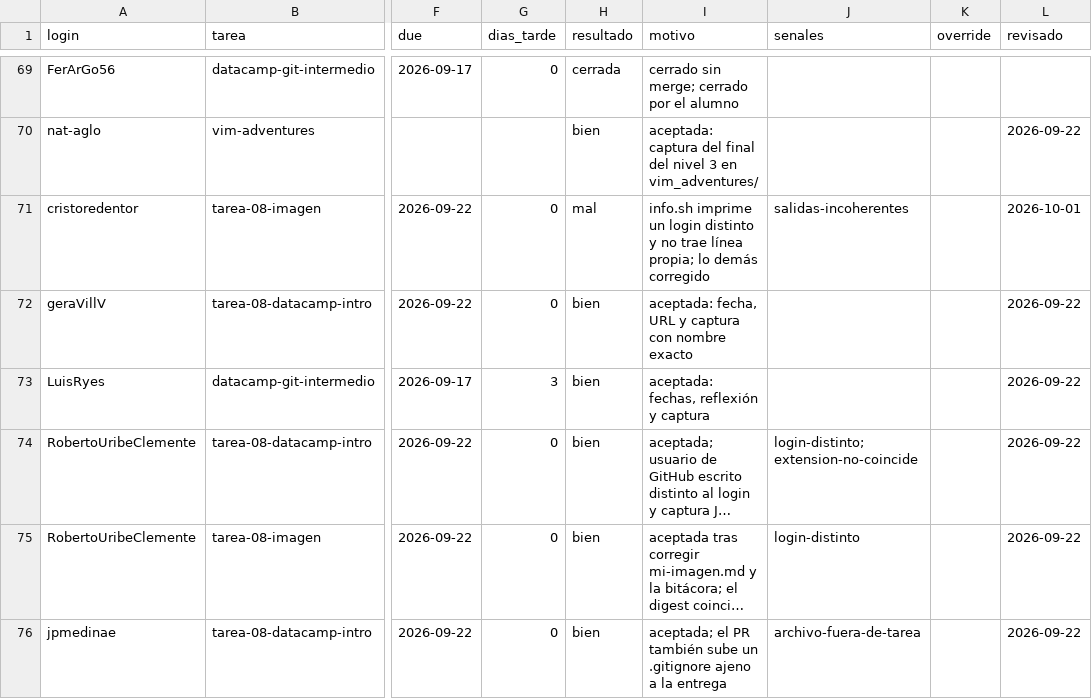
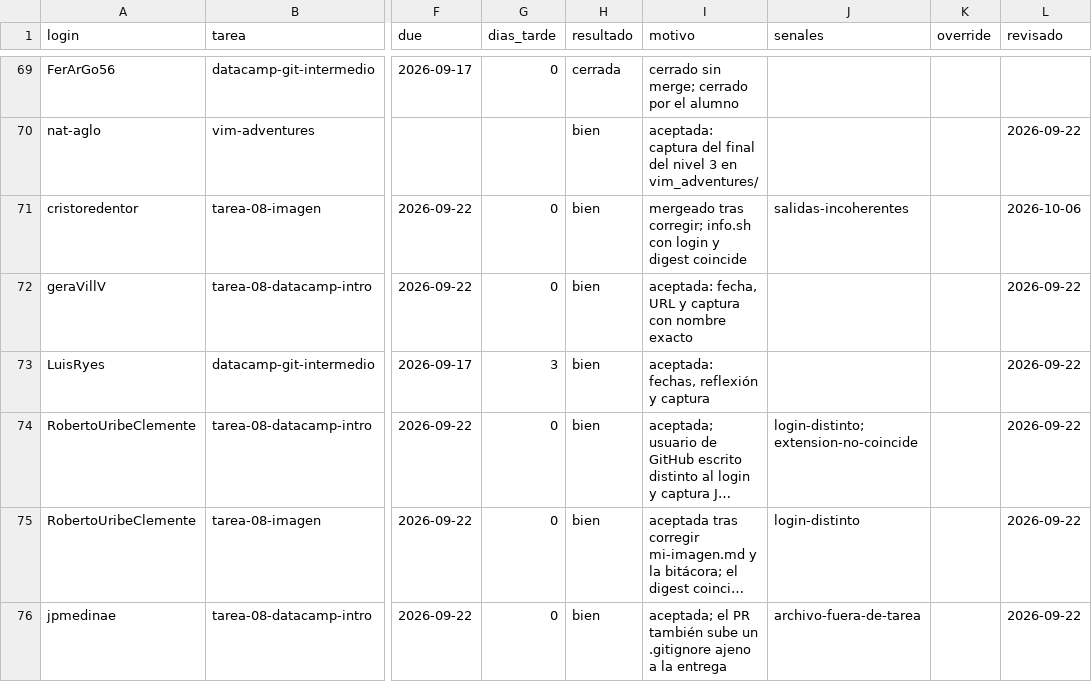
Before and after one commit to raya-lucaria/fdd_o26, a CSV file: registro.csv, drawn as a sheet; only a part is shown, gaps mark what is left out; long unchanged cells end in …; the diff names each change by its address in the sheet, - before the commit and + after, or states it on an @@ line.

Commit message:
registro: cristoredentor tarea-08-imagen #62 (resultado, motivo, revisado)

```diff
--- a/registro.csv
+++ b/registro.csv
-H71 (resultado): mal
+H71 (resultado): bien
-I71 (motivo): info.sh imprime un login distinto y no trae línea propia; lo demás corregido
+I71 (motivo): mergeado tras corregir; info.sh con login y digest coincide
-L71 (revisado): 2026-10-01
+L71 (revisado): 2026-10-06
```
